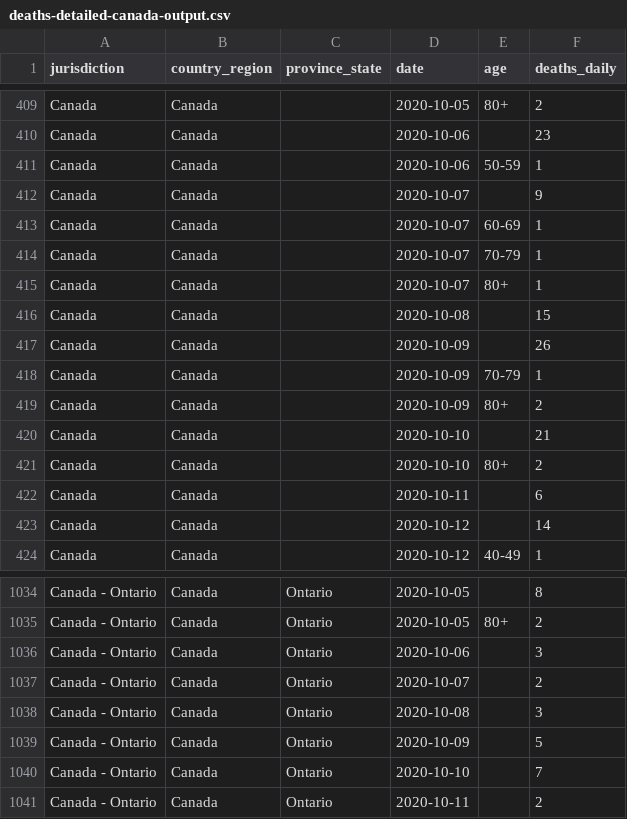
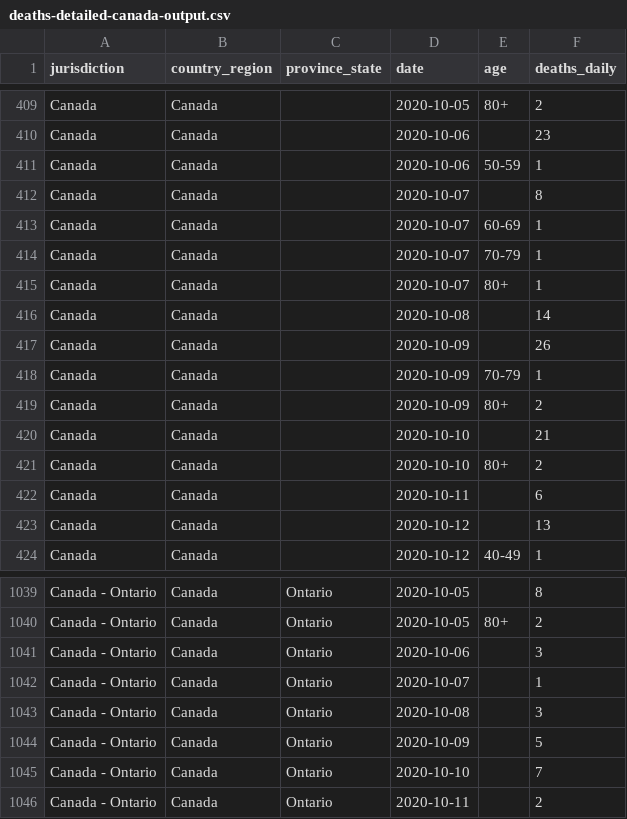
Before and after one commit to ApexRMS/covid19sim, a CSV file: data/deaths-detailed-canada-output.csv, drawn as a sheet; only a part is shown, gaps mark what is left out; the diff covers the shown part only.

```diff
--- a/data/deaths-detailed-canada-output.csv
+++ b/data/deaths-detailed-canada-output.csv
@@ -411,3 +411,3 @@ Canada,Canada,,2020-10-06,,23
 Canada,Canada,,2020-10-06,50-59,1
-Canada,Canada,,2020-10-07,,9
+Canada,Canada,,2020-10-07,,8
 Canada,Canada,,2020-10-07,60-69,1
@@ -415,3 +415,3 @@ Canada,Canada,,2020-10-07,70-79,1
 Canada,Canada,,2020-10-07,80+,1
-Canada,Canada,,2020-10-08,,15
+Canada,Canada,,2020-10-08,,14
 Canada,Canada,,2020-10-09,,26
@@ -422,3 +422,3 @@ Canada,Canada,,2020-10-10,80+,2
 Canada,Canada,,2020-10-11,,6
-Canada,Canada,,2020-10-12,,14
+Canada,Canada,,2020-10-12,,13
 Canada,Canada,,2020-10-12,40-49,1
@@ -1036,3 +1041,3 @@ Canada - Ontario,Canada,Ontario,2020-10-05,80+,2
 Canada - Ontario,Canada,Ontario,2020-10-06,,3
-Canada - Ontario,Canada,Ontario,2020-10-07,,2
+Canada - Ontario,Canada,Ontario,2020-10-07,,1
 Canada - Ontario,Canada,Ontario,2020-10-08,,3
```
Also changed, not shown: 8 added rows and 2 edited cells elsewhere in this file, 2 other files.
